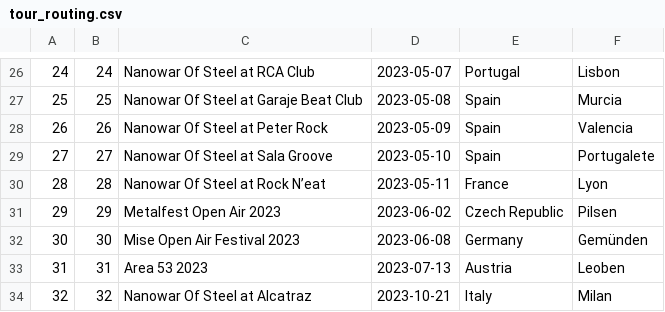
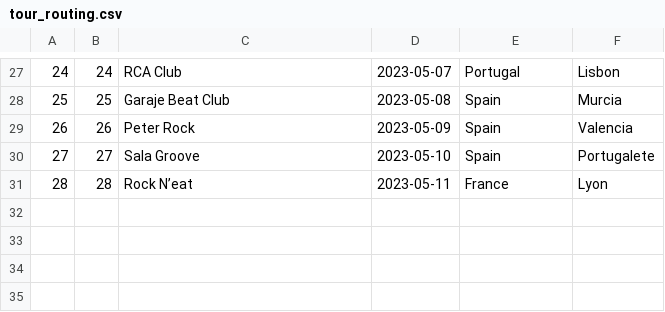
Before and after one commit to EdoardoCarlesi/tour_manager, a CSV file: data/tour_routing.csv, drawn as a sheet; only a part is shown, gaps mark what is left out; the diff covers the shown part only.

```diff
--- a/data/tour_routing.csv
+++ b/data/tour_routing.csv
@@ -26,9 +27,5 @@
-24,24,Nanowar Of Steel at RCA Club ,2023-05-07, Portugal,Lisbon
-25,25,Nanowar Of Steel at Garaje Beat Club ,2023-05-08, Spain,Murcia
-26,26,Nanowar Of Steel at Peter Rock ,2023-05-09, Spain,Valencia
-27,27,Nanowar Of Steel at Sala Groove ,2023-05-10, Spain,Portugalete
-28,28,Nanowar Of Steel at Rock N’eat ,2023-05-11, France,Lyon
-29,29,Metalfest Open Air 2023,2023-06-02, Czech Republic,Pilsen
-30,30,Mise Open Air Festival 2023,2023-06-08, Germany,Gemünden
-31,31,Area 53 2023,2023-07-13, Austria,Leoben
-32,32,Nanowar Of Steel at Alcatraz ,2023-10-21, Italy,Milan
+24,24,RCA Club,2023-05-07,Portugal,Lisbon
+25,25,Garaje Beat Club,2023-05-08,Spain,Murcia
+26,26,Peter Rock,2023-05-09,Spain,Valencia
+27,27,Sala Groove,2023-05-10,Spain,Portugalete
+28,28,Rock N’eat,2023-05-11,France,Lyon
```
Also changed, not shown: 7 added rows, 6 removed rows and 19 edited cells elsewhere in this file, 3 other files.
